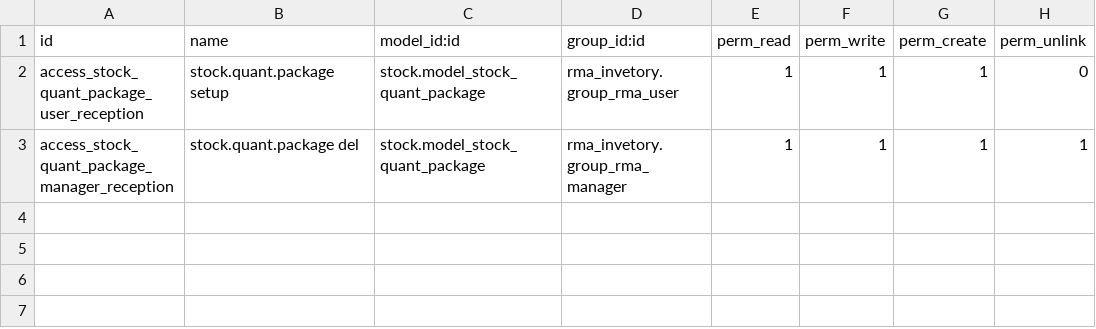
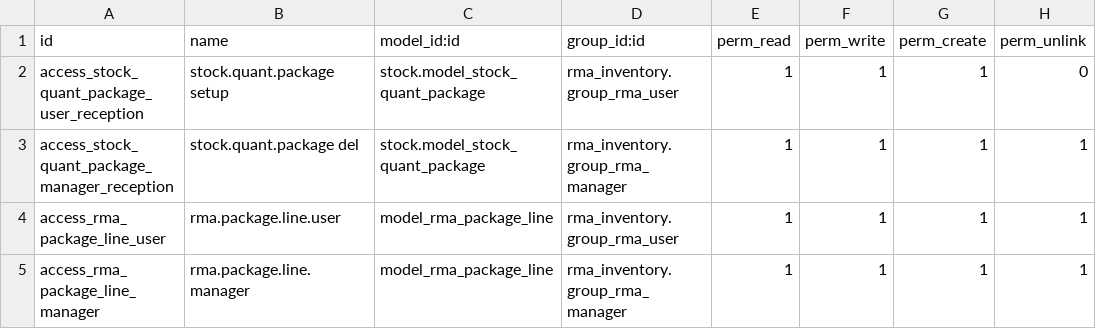
Before and after one commit to mimacr0/18-logistica, a CSV file: rma_reception/security/ir.model.access.csv, drawn as a sheet.

```diff
--- a/rma_reception/security/ir.model.access.csv
+++ b/rma_reception/security/ir.model.access.csv
@@ -1,3 +1,5 @@
 id,name,model_id:id,group_id:id,perm_read,perm_write,perm_create,perm_unlink
-access_stock_quant_package_user_reception,stock.quant.package setup,stock.model_stock_quant_package,rma_invetory.group_rma_user,1,1,1,0
-access_stock_quant_package_manager_reception,stock.quant.package del,stock.model_stock_quant_package,rma_invetory.group_rma_manager,1,1,1,1
+access_stock_quant_package_user_reception,stock.quant.package setup,stock.model_stock_quant_package,rma_inventory.group_rma_user,1,1,1,0
+access_stock_quant_package_manager_reception,stock.quant.package del,stock.model_stock_quant_package,rma_inventory.group_rma_manager,1,1,1,1
+access_rma_package_line_user,rma.package.line.user,model_rma_package_line,rma_inventory.group_rma_user,1,1,1,1
+access_rma_package_line_manager,rma.package.line.manager,model_rma_package_line,rma_inventory.group_rma_manager,1,1,1,1
```
Also changed, not shown: 5 other files.
